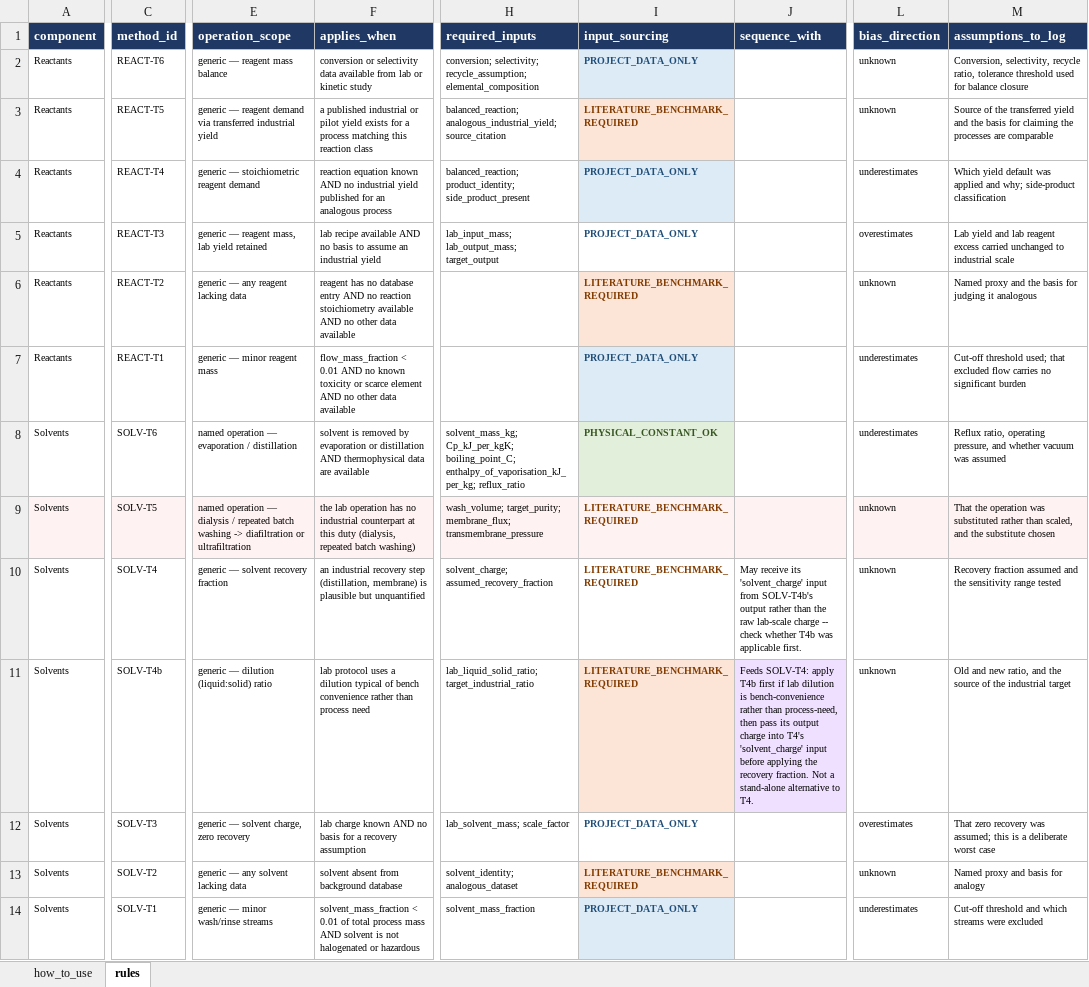
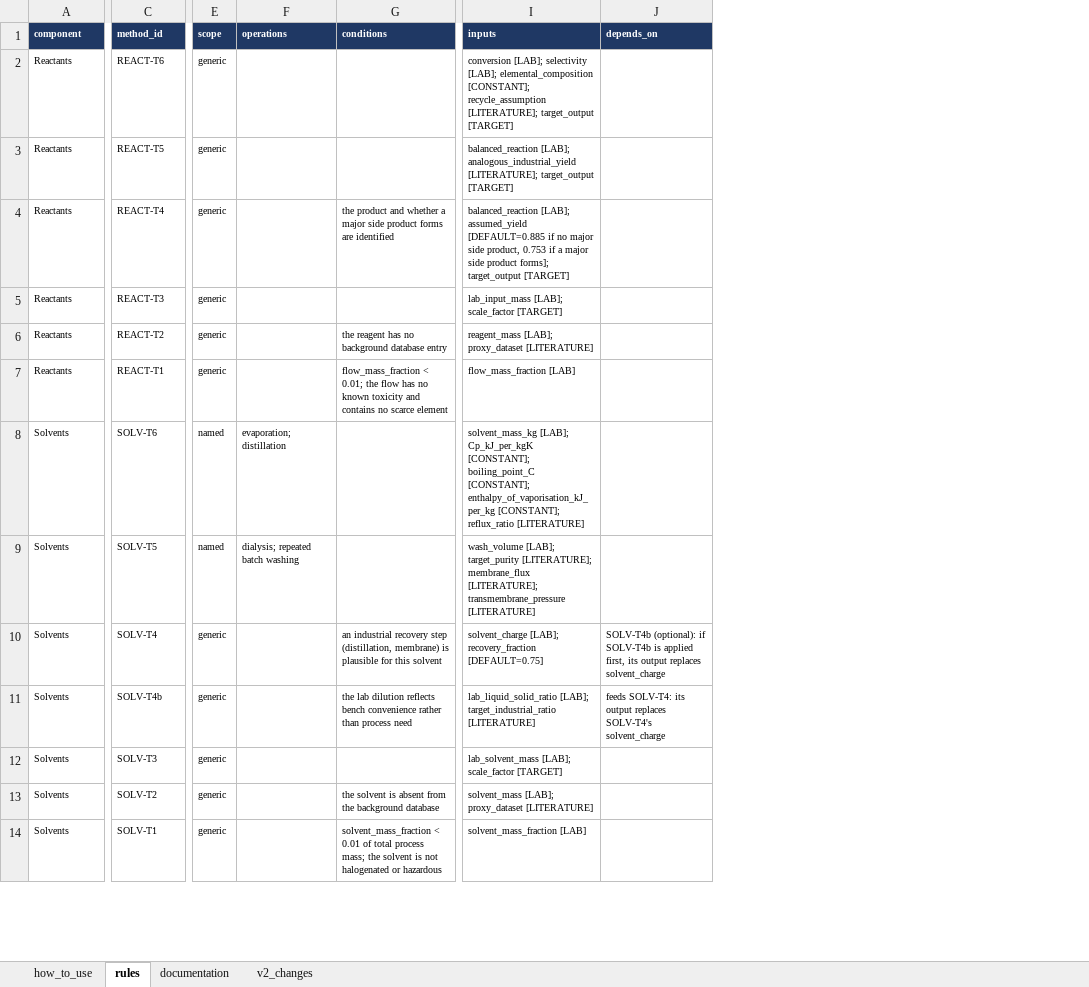
Before and after one commit to janecww/exante-agents, an Excel workbook: src/skills/scaleup_decision_framework.xlsx, sheet rules, drawn as a sheet; only a part is shown, gaps mark what is left out; values as stored, in another font and other column widths than the file's, no borders; removed rows and columns are numbered as before the commit, all else as after; the diff covers the shown part only; the diff names each change by its address in the sheet, - before the commit and + after, or states it on an @@ line.

Commit message:
Draft framework v2 for review: tagged inputs, rules/documentation split
Agent-facing rules sheet with scope/operations/conditions/inputs (one
tag per input), human-only documentation sheet, rewritten how_to_use,
and a temporary v2_changes sheet comparing old and new fields per
rule. Tiers and method IDs unchanged. The loader and prompts are not
updated yet, so the workflow does not run on this commit.

```diff
--- a/src/skills/scaleup_decision_framework.xlsx (sheet rules)
+++ b/src/skills/scaleup_decision_framework.xlsx (sheet rules)
+sheet tab: documentation
+sheet tab: v2_changes
-column E (operation_scope), rows 2-14: generic — reagent mass balance | generic — reagent demand via transferred industrial yield | generic — stoichiometric reagent demand | generic — reagent mass, lab yield retained | generic — any reagent lacking data | generic — minor reagent mass | named operation — evaporation / distillation | named operation — dialysis / repeated batch washing -> diafiltration or ultrafiltration | generic — solvent recovery fraction | generic — dilution (liquid:solid) ratio | generic — solvent charge, zero recovery | generic — any solvent lacking data | generic — minor wash/rinse streams
-column F (applies_when), rows 2-14: conversion or selectivity data available from lab or kinetic study | a published industrial or pilot yield exists for a process matching this reaction class | reaction equation known AND no industrial yield published for an analogous process | lab recipe available AND no basis to assume an industrial yield | reagent has no database entry AND no reaction stoichiometry available AND no other data available | flow_mass_fraction < 0.01 AND no known toxicity or scarce element AND no other data available | solvent is removed by evaporation or distillation AND thermophysical data are available | the lab operation has no industrial counterpart at this duty (dialysis, repeated batch washing) | an industrial recovery step (distillation, membrane) is plausible but unquantified | lab protocol uses a dilution typical of bench convenience rather than process need | lab charge known AND no basis for a recovery assumption | solvent absent from background database | solvent_mass_fraction < 0.01 of total process mass AND solvent is not halogenated or hazardous
+column E (scope), rows 2-14: generic | generic | generic | generic | generic | generic | named | named | generic | generic | generic | generic | generic
+column F (operations), rows 8-9: evaporation; distillation | dialysis; repeated batch washing
+column G (conditions), rows 4-14: the product and whether a major side product forms are identified |  | the reagent has no background database entry | flow_mass_fraction < 0.01; the flow has no known toxicity and contains no scarce element |  |  | an industrial recovery step (distillation, membrane) is plausible for this solvent | the lab dilution reflects bench convenience rather than process need |  | the solvent is absent from the background database | solvent_mass_fraction < 0.01 of total process mass; the solvent is not halogenated or hazardous
-column H (required_inputs), rows 2-14: conversion; selectivity; recycle_assumption; elemental_composition | balanced_reaction; analogous_industrial_yield; source_citation | balanced_reaction; product_identity; side_product_present | lab_input_mass; lab_output_mass; target_output |  |  | solvent_mass_kg; Cp_kJ_per_kgK; boiling_point_C; enthalpy_of_vaporisation_kJ_per_kg; reflux_ratio | wash_volume; target_purity; membrane_flux; transmembrane_pressure | solvent_charge; assumed_recovery_fraction | lab_liquid_solid_ratio; target_industrial_ratio | lab_solvent_mass; scale_factor | solvent_identity; analogous_dataset | solvent_mass_fraction
-column I (input_sourcing), rows 2-14: PROJECT_DATA_ONLY | LITERATURE_BENCHMARK_REQUIRED | PROJECT_DATA_ONLY | PROJECT_DATA_ONLY | LITERATURE_BENCHMARK_REQUIRED | PROJECT_DATA_ONLY | PHYSICAL_CONSTANT_OK | LITERATURE_BENCHMARK_REQUIRED | LITERATURE_BENCHMARK_REQUIRED | LITERATURE_BENCHMARK_REQUIRED | PROJECT_DATA_ONLY | LITERATURE_BENCHMARK_REQUIRED | PROJECT_DATA_ONLY
-column J (sequence_with), rows 10-11: May receive its 'solvent_charge' input from SOLV-T4b's output rather than the raw lab-scale charge -- check whether T4b was applicable first. | Feeds SOLV-T4: apply T4b first if lab dilution is bench-convenience rather than process-need, then pass its output charge into T4's 'solvent_charge' input before applying the recovery fraction. Not a stand-alone alternative to T4.
+column I (inputs), rows 2-14: conversion [LAB]; selectivity [LAB]; elemental_composition [CONSTANT]; recycle_assumption [LITERATURE]; target_output [TARGET] | balanced_reaction [LAB]; analogous_industrial_yield [LITERATURE]; target_output [TARGET] | balanced_reaction [LAB]; assumed_yield [DEFAULT=0.885 if no major side product, 0.753 if a major side product forms]; target_output [TARGET] | lab_input_mass [LAB]; scale_factor [TARGET] | reagent_mass [LAB]; proxy_dataset [LITERATURE] | flow_mass_fraction [LAB] | solvent_mass_kg [LAB]; Cp_kJ_per_kgK [CONSTANT]; boiling_point_C [CONSTANT]; enthalpy_of_vaporisation_kJ_per_kg [CONSTANT]; reflux_ratio [LITERATURE] | wash_volume [LAB]; target_purity [LITERATURE]; membrane_flux [LITERATURE]; transmembrane_pressure [LITERATURE] | solvent_charge [LAB]; recovery_fraction [DEFAULT=0.75] | lab_liquid_solid_ratio [LAB]; target_industrial_ratio [LITERATURE] | lab_solvent_mass [LAB]; scale_factor [TARGET] | solvent_mass [LAB]; proxy_dataset [LITERATURE] | solvent_mass_fraction [LAB]
+column J (depends_on), rows 10-11: SOLV-T4b (optional): if SOLV-T4b is applied first, its output replaces solvent_charge | feeds SOLV-T4: its output replaces SOLV-T4's solvent_charge
-column L (bias_direction), rows 2-14: unknown | unknown | underestimates | overestimates | unknown | underestimates | underestimates | unknown | unknown | unknown | overestimates | unknown | underestimates
-column M (assumptions_to_log), rows 2-14: Conversion, selectivity, recycle ratio, tolerance threshold used for balance closure | Source of the transferred yield and the basis for claiming the processes are comparable | Which yield default was applied and why; side-product classification | Lab yield and lab reagent excess carried unchanged to industrial scale | Named proxy and the basis for judging it analogous | Cut-off threshold used; that excluded flow carries no significant burden | Reflux ratio, operating pressure, and whether vacuum was assumed | That the operation was substituted rather than scaled, and the substitute chosen | Recovery fraction assumed and the sensitivity range tested | Old and new ratio, and the source of the industrial target | That zero recovery was assumed; this is a deliberate worst case | Named proxy and basis for analogy | Cut-off threshold and which streams were excluded
@@ A1:C1 text size: smaller @@
-A9:C9 fill: #FFF2F2
+A9:C9 fill: none
```
Also changed, not shown: 8 removed columns, 11 edited cells and cell formats elsewhere in this sheet, sheet how_to_use.
